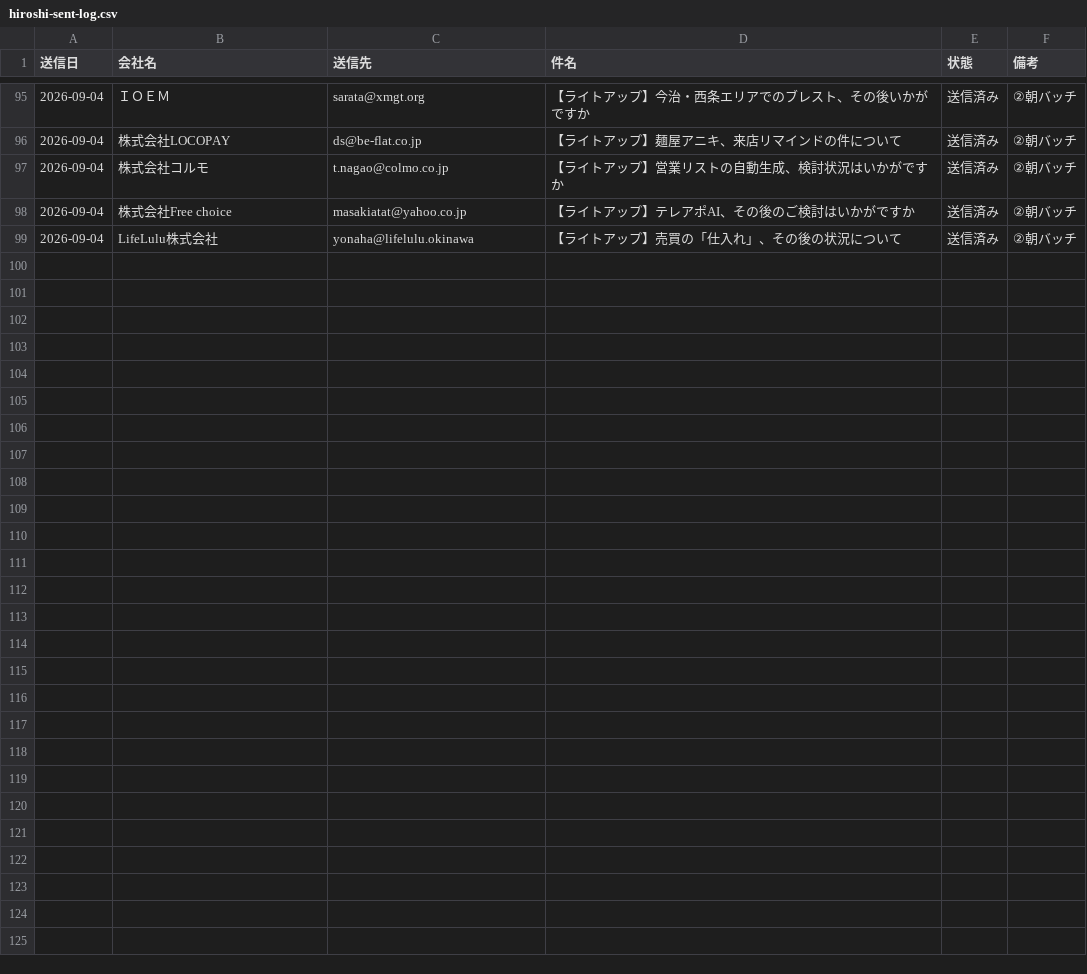
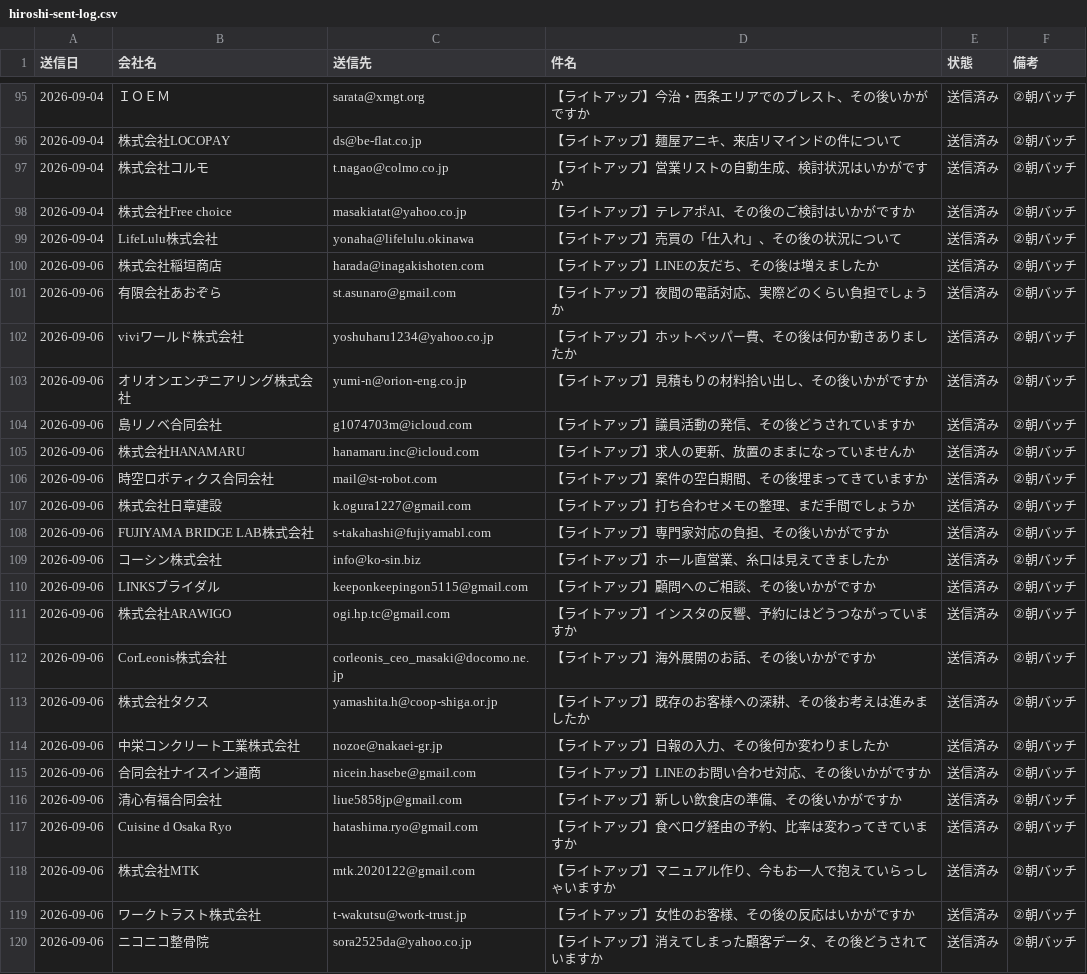
Before and after one commit to writeup-tsuchiya/ClaudeCode, a CSV file: data/hiroshi-sent-log.csv, drawn as a sheet; only a part is shown, gaps mark what is left out; the diff names each change by its address in the sheet, - before the commit and + after, or states it on an @@ line.

```diff
--- a/data/hiroshi-sent-log.csv
+++ b/data/hiroshi-sent-log.csv
+row 100: 2026-09-06 | 株式会社稲垣商店 | harada@inagakishoten.com | 【ライトアップ】LINEの友だち、その後は増えましたか | 送信済み | ②朝バッチ
+row 101: 2026-09-06 | 有限会社あおぞら | st.asunaro@gmail.com | 【ライトアップ】夜間の電話対応、実際どのくらい負担でしょうか | 送信済み | ②朝バッチ
+row 102: 2026-09-06 | viviワールド株式会社 | yoshuharu1234@yahoo.co.jp | 【ライトアップ】ホットペッパー費、その後は何か動きありましたか | 送信済み | ②朝バッチ
+row 103: 2026-09-06 | オリオンエンヂニアリング株式会社 | yumi-n@orion-eng.co.jp | 【ライトアップ】見積もりの材料拾い出し、その後いかがですか | 送信済み | ②朝バッチ
+row 104: 2026-09-06 | 島リノベ合同会社 | g1074703m@icloud.com | 【ライトアップ】議員活動の発信、その後どうされていますか | 送信済み | ②朝バッチ
+row 105: 2026-09-06 | 株式会社HANAMARU | hanamaru.inc@icloud.com | 【ライトアップ】求人の更新、放置のままになっていませんか | 送信済み | ②朝バッチ
+row 106: 2026-09-06 | 時空ロボティクス合同会社 | mail@st-robot.com | 【ライトアップ】案件の空白期間、その後埋まってきていますか | 送信済み | ②朝バッチ
+row 107: 2026-09-06 | 株式会社日章建設 | k.ogura1227@gmail.com | 【ライトアップ】打ち合わせメモの整理、まだ手間でしょうか | 送信済み | ②朝バッチ
+row 108: 2026-09-06 | FUJIYAMA BRIDGE LAB株式会社 | s-takahashi@fujiyamabl.com | 【ライトアップ】専門家対応の負担、その後いかがですか | 送信済み | ②朝バッチ
+row 109: 2026-09-06 | コーシン株式会社 | info@ko-sin.biz | 【ライトアップ】ホール直営業、糸口は見えてきましたか | 送信済み | ②朝バッチ
+row 110: 2026-09-06 | LINKSブライダル | keeponkeepingon5115@gmail.com | 【ライトアップ】顧問へのご相談、その後いかがですか | 送信済み | ②朝バッチ
+row 111: 2026-09-06 | 株式会社ARAWIGO | ogi.hp.tc@gmail.com | 【ライトアップ】インスタの反響、予約にはどうつながっていますか | 送信済み | ②朝バッチ
+row 112: 2026-09-06 | CorLeonis株式会社 | corleonis_ceo_masaki@docomo.ne.jp | 【ライトアップ】海外展開のお話、その後いかがですか | 送信済み | ②朝バッチ
+row 113: 2026-09-06 | 株式会社タクス | yamashita.h@coop-shiga.or.jp | 【ライトアップ】既存のお客様への深耕、その後お考えは進みましたか | 送信済み | ②朝バッチ
+row 114: 2026-09-06 | 中栄コンクリート工業株式会社 | nozoe@nakaei-gr.jp | 【ライトアップ】日報の入力、その後何か変わりましたか | 送信済み | ②朝バッチ
+row 115: 2026-09-06 | 合同会社ナイスイン通商 | nicein.hasebe@gmail.com | 【ライトアップ】LINEのお問い合わせ対応、その後いかがですか | 送信済み | ②朝バッチ
+row 116: 2026-09-06 | 清心有福合同会社 | liue5858jp@gmail.com | 【ライトアップ】新しい飲食店の準備、その後いかがですか | 送信済み | ②朝バッチ
+row 117: 2026-09-06 | Cuisine d Osaka Ryo | hatashima.ryo@gmail.com | 【ライトアップ】食べログ経由の予約、比率は変わってきていますか | 送信済み | ②朝バッチ
+row 118: 2026-09-06 | 株式会社MTK | mtk.2020122@gmail.com | 【ライトアップ】マニュアル作り、今もお一人で抱えていらっしゃいますか | 送信済み | ②朝バッチ
+row 119: 2026-09-06 | ワークトラスト株式会社 | t-wakutsu@work-trust.jp | 【ライトアップ】女性のお客様、その後の反応はいかがですか | 送信済み | ②朝バッチ
+row 120: 2026-09-06 | ニコニコ整骨院 | sora2525da@yahoo.co.jp | 【ライトアップ】消えてしまった顧客データ、その後どうされていますか | 送信済み | ②朝バッチ
```
